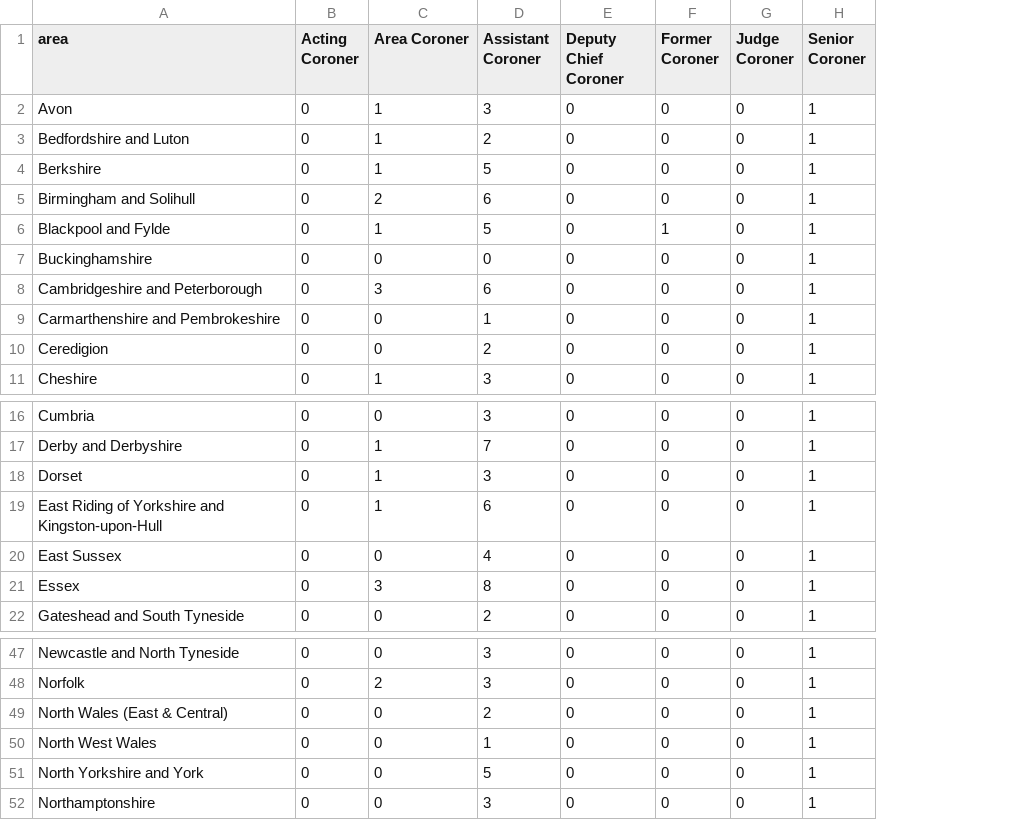
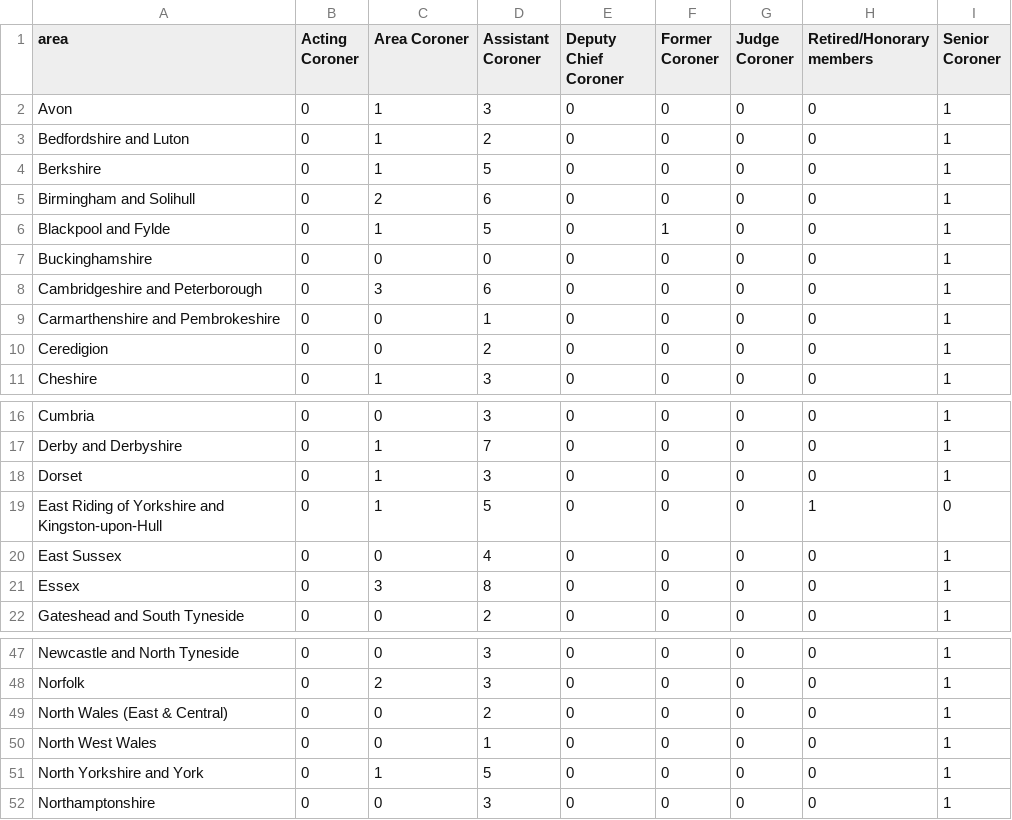
Before and after one commit to Just-Helpful/preventable-deaths-scraper, a CSV file: src/analyse/counts/data/name/area-counts.csv, drawn as a sheet; only a part is shown, gaps mark what is left out; addresses are those after the commit; the diff names each change by its address in the sheet, - before the commit and + after, or states it on an @@ line.

```diff
--- a/src/analyse/counts/data/name/area-counts.csv
+++ b/src/analyse/counts/data/name/area-counts.csv
+column H (Retired/Honorary members), rows 2-11: all 0; rows 16-22: 0 | 0 | 0 | 1 | 0 | 0 | 0; rows 47-52: all 0
-D19 (Assistant Coroner): 6
+D19 (Assistant Coroner): 5
-I19 (Senior Coroner): 1
+I19 (Senior Coroner): 0
-C51 (Area Coroner): 0
+C51 (Area Coroner): 1
```
Also changed, not shown: src/analyse/counts/data/sent/area-statuses.csv, src/analyse/counts/data/sent/name-statuses.csv, 11 other files.
